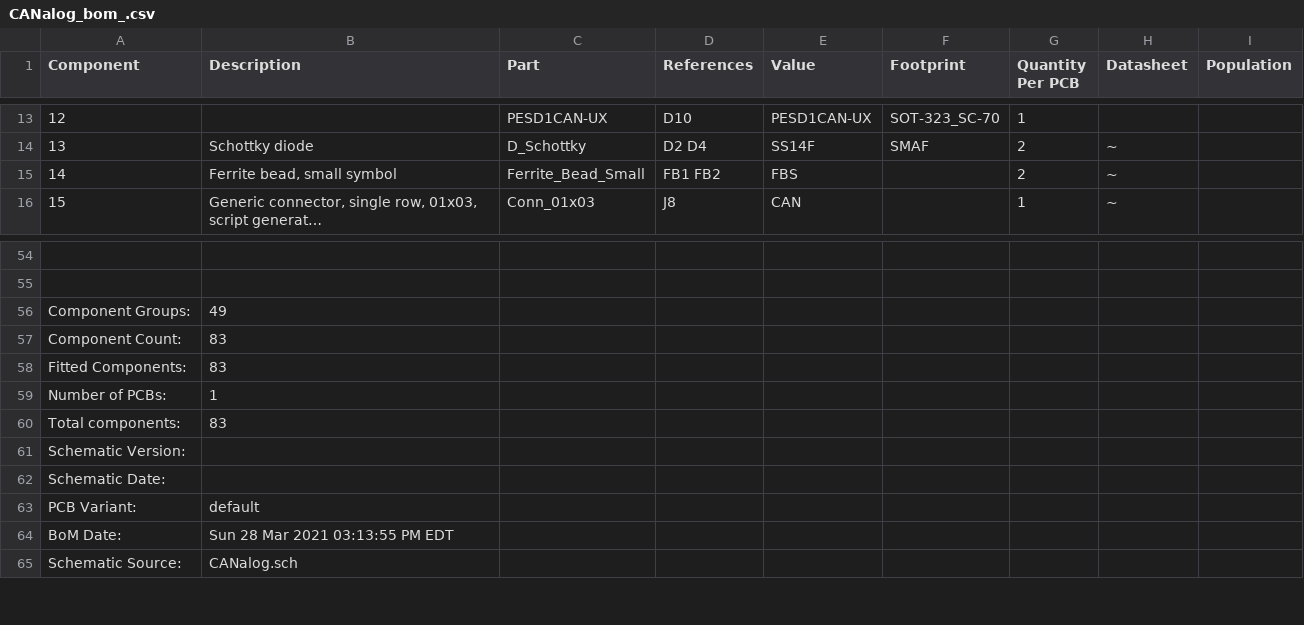
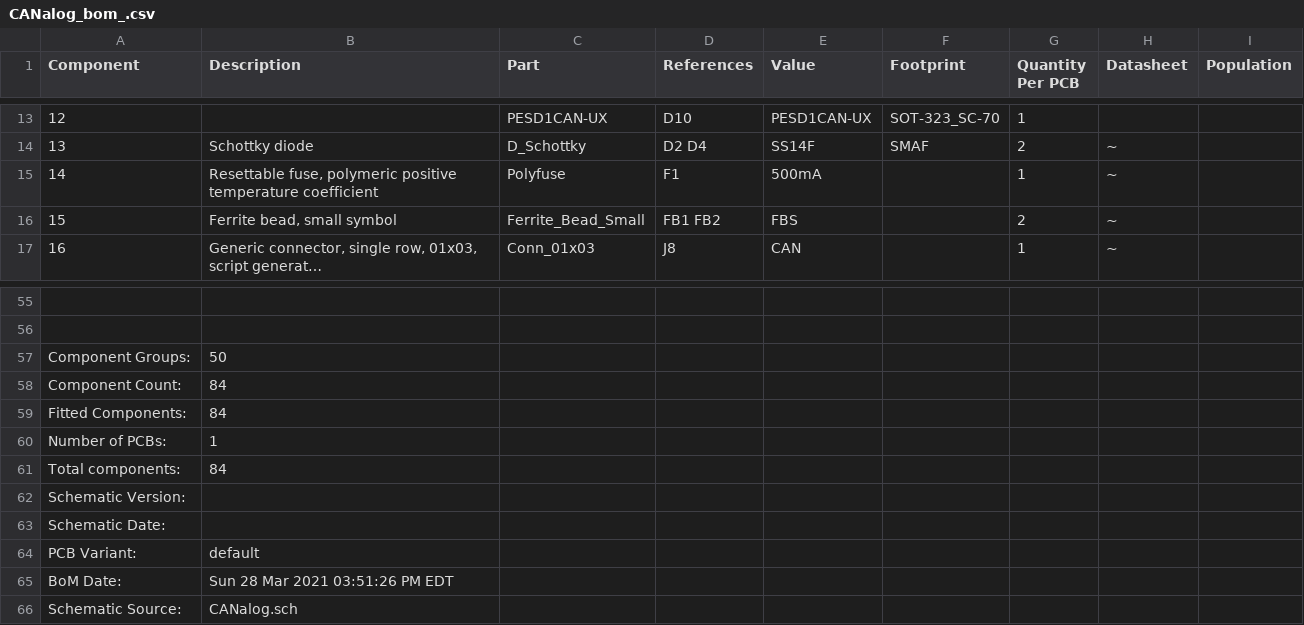
Before and after one commit to sdp8483/CANalog, a CSV file: pcb/bom/CANalog_bom_.csv, drawn as a sheet; only a part is shown, gaps mark what is left out; long unchanged cells end in …; addresses are those after the commit; the diff names each change by its address in the sheet, - before the commit and + after, or states it on an @@ line.

Commit message:
add polyfuse on usb

```diff
--- a/pcb/bom/CANalog_bom_.csv
+++ b/pcb/bom/CANalog_bom_.csv
+row 15: 14 | Resettable fuse, polymeric positive temperature coefficient | Polyfuse | F1 | 500mA |  | 1 | ~
@@ column A (Component) renumbered between rows 16 and 51 @@
-B57 (Description): 49
+B57 (Description): 50
-B58:B59 (Description): 83
+B58:B59 (Description): 84
-B61 (Description): 83
+B61 (Description): 84
-B65 (Description): Sun 28 Mar 2021 03:13:55 PM EDT
+B65 (Description): Sun 28 Mar 2021 03:51:26 PM EDT
```
Also changed, not shown: 2 other files.
